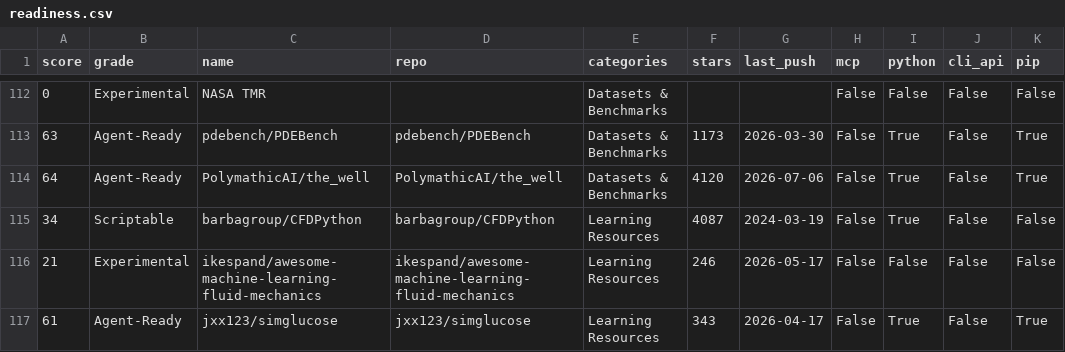
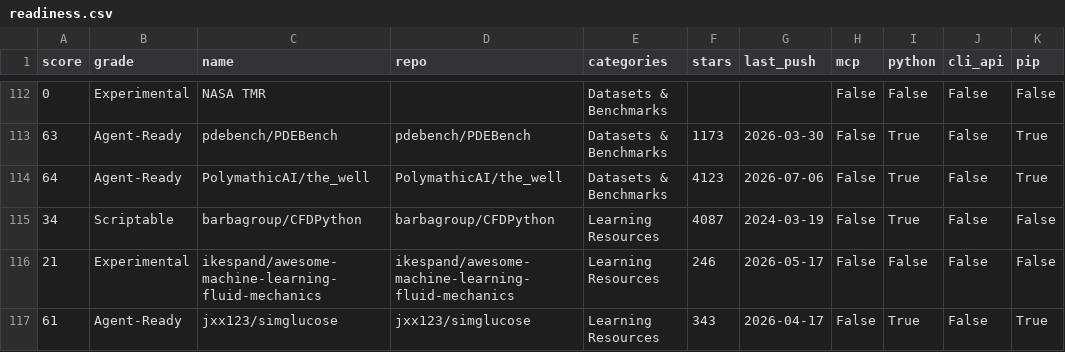
Before and after one commit to kimimgo/awesome-ai-cae, a CSV file: data/readiness.csv, drawn as a sheet; only a part is shown, gaps mark what is left out; the diff covers the shown part only.

```diff
--- a/data/readiness.csv
+++ b/data/readiness.csv
@@ -113,3 +113,3 @@ score,grade,name,repo,categories,stars,last_push,mcp,python,cli_api,pip
 63,Agent-Ready,pdebench/PDEBench,pdebench/PDEBench,Datasets & Benchmarks,1173,2026-03-30,False,True,False,True
-64,Agent-Ready,PolymathicAI/the_well,PolymathicAI/the_well,Datasets & Benchmarks,4120,2026-07-06,False,True,False,True
+64,Agent-Ready,PolymathicAI/the_well,PolymathicAI/the_well,Datasets & Benchmarks,4123,2026-07-06,False,True,False,True
 34,Scriptable,barbagroup/CFDPython,barbagroup/CFDPython,Learning Resources,4087,2024-03-19,False,True,False,False
```
Also changed, not shown: 6 edited cells elsewhere in this file, 4 other files.
